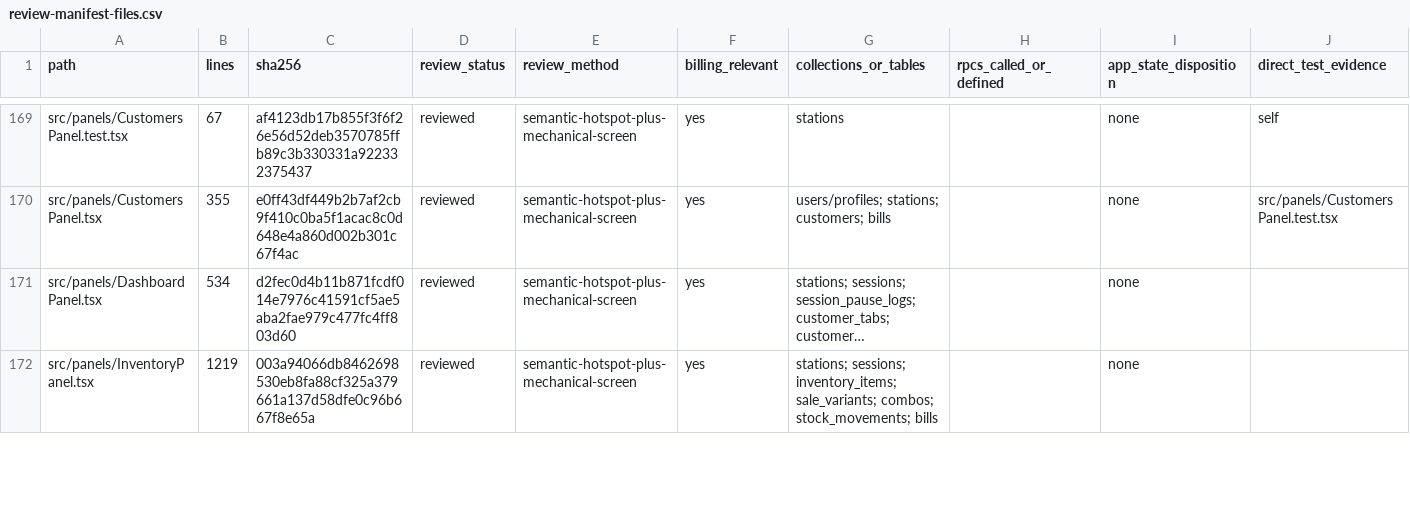
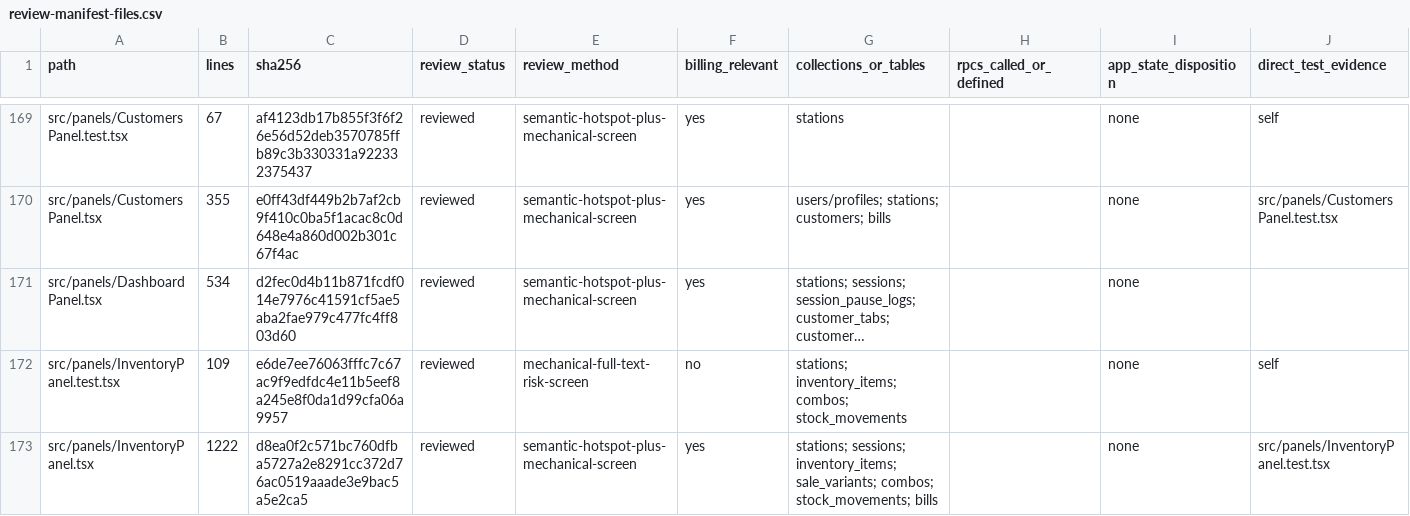
Before and after one commit to vippinn-ai/GP_Management, a CSV file: openspec/changes/financial-checkout-app-state-decoupling/review-manifest-files.csv, drawn as a sheet; only a part is shown, gaps mark what is left out; long unchanged cells end in …; addresses are those after the commit; the diff covers the shown part only; the diff names each change by its address in the sheet, - before the commit and + after, or states it on an @@ line.

```diff
--- a/openspec/changes/financial-checkout-app-state-decoupling/review-manifest-files.csv
+++ b/openspec/changes/financial-checkout-app-state-decoupling/review-manifest-files.csv
+row 172: src/panels/InventoryPanel.test.tsx | 109 | e6de7ee76063fffc7c67ac9f9edfdc4e11b5eef8a245e8f0da1d99cfa06a9957 | reviewed | mechanical-full-text-risk-screen | no | stations; inventory_items; combos; stock_movements |  | none | self
-B173 (lines): 1219
+B173 (lines): 1222
-C173 (sha256): 003a94066db8462698530eb8fa88cf325a379661a137d58dfe0c96b667f8e65a
+C173 (sha256): d8ea0f2c571bc760dfba5727a2e8291cc372d76ac0519aaade3e9bac5a5e2ca5
-J173 (direct_test_evidence): (empty)
+J173 (direct_test_evidence): src/panels/InventoryPanel.test.tsx
```
Also changed, not shown: 1 added row and 13 edited cells elsewhere in this file, 11 other files.
